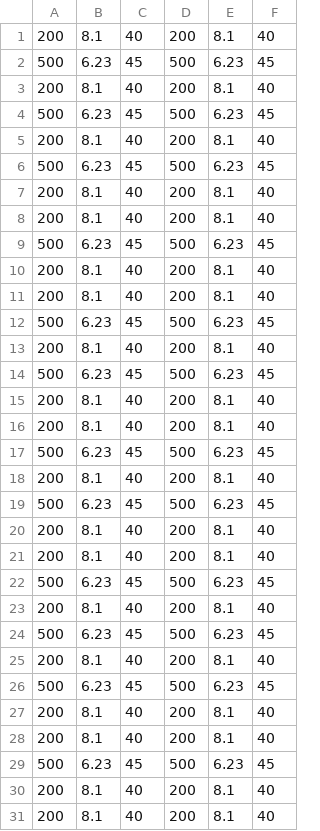
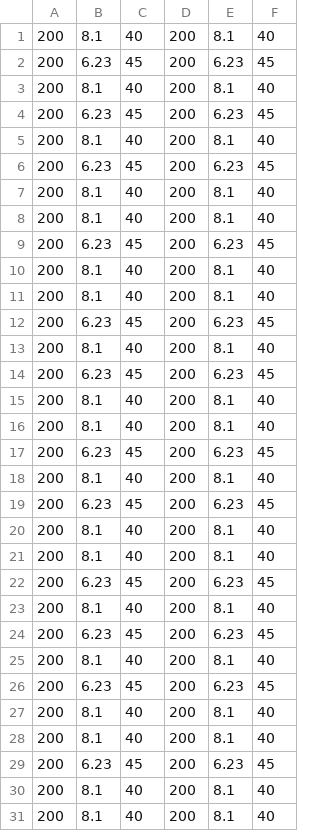
Before and after one commit to Matu-T/zemi, a CSV file: car.csv, drawn as a sheet; only a part is shown; the diff covers the shown part only.

```diff
--- a/car.csv
+++ b/car.csv
@@ -1,30 +1,30 @@
 200,8.1,40,200,8.1,40
-500,6.23,45,500,6.23,45
+200,6.23,45,200,6.23,45
 200,8.1,40,200,8.1,40
-500,6.23,45,500,6.23,45
+200,6.23,45,200,6.23,45
 200,8.1,40,200,8.1,40
-500,6.23,45,500,6.23,45
+200,6.23,45,200,6.23,45
 200,8.1,40,200,8.1,40
 200,8.1,40,200,8.1,40
-500,6.23,45,500,6.23,45
+200,6.23,45,200,6.23,45
 200,8.1,40,200,8.1,40
 200,8.1,40,200,8.1,40
-500,6.23,45,500,6.23,45
+200,6.23,45,200,6.23,45
 200,8.1,40,200,8.1,40
-500,6.23,45,500,6.23,45
+200,6.23,45,200,6.23,45
 200,8.1,40,200,8.1,40
 200,8.1,40,200,8.1,40
-500,6.23,45,500,6.23,45
+200,6.23,45,200,6.23,45
 200,8.1,40,200,8.1,40
-500,6.23,45,500,6.23,45
+200,6.23,45,200,6.23,45
 200,8.1,40,200,8.1,40
 200,8.1,40,200,8.1,40
-500,6.23,45,500,6.23,45
+200,6.23,45,200,6.23,45
 200,8.1,40,200,8.1,40
-500,6.23,45,500,6.23,45
+200,6.23,45,200,6.23,45
 200,8.1,40,200,8.1,40
-500,6.23,45,500,6.23,45
+200,6.23,45,200,6.23,45
 200,8.1,40,200,8.1,40
 200,8.1,40,200,8.1,40
-500,6.23,45,500,6.23,45
+200,6.23,45,200,6.23,45
 200,8.1,40,200,8.1,40
```
Also changed, not shown: 8 edited cells elsewhere in this file, feat.csv, motor.csv, 9 other files.
